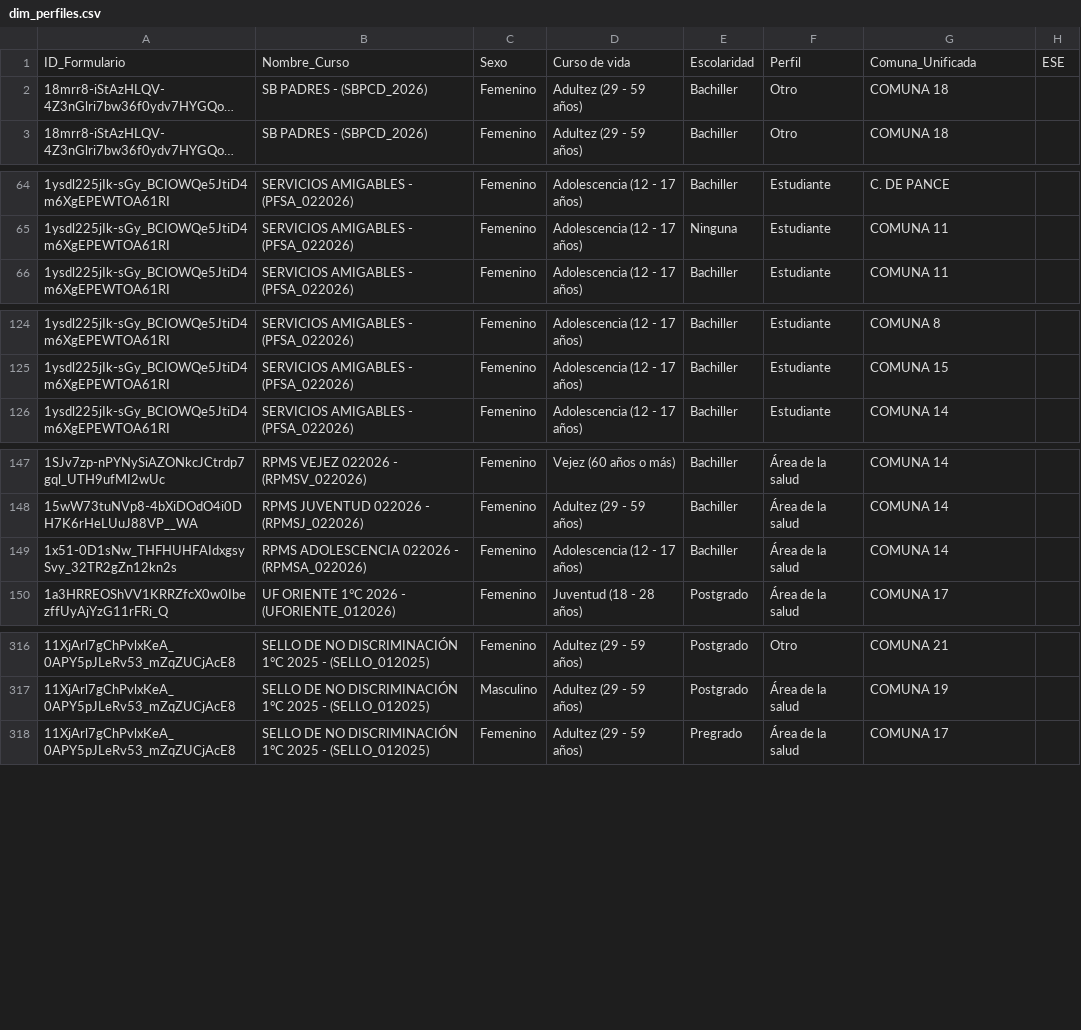
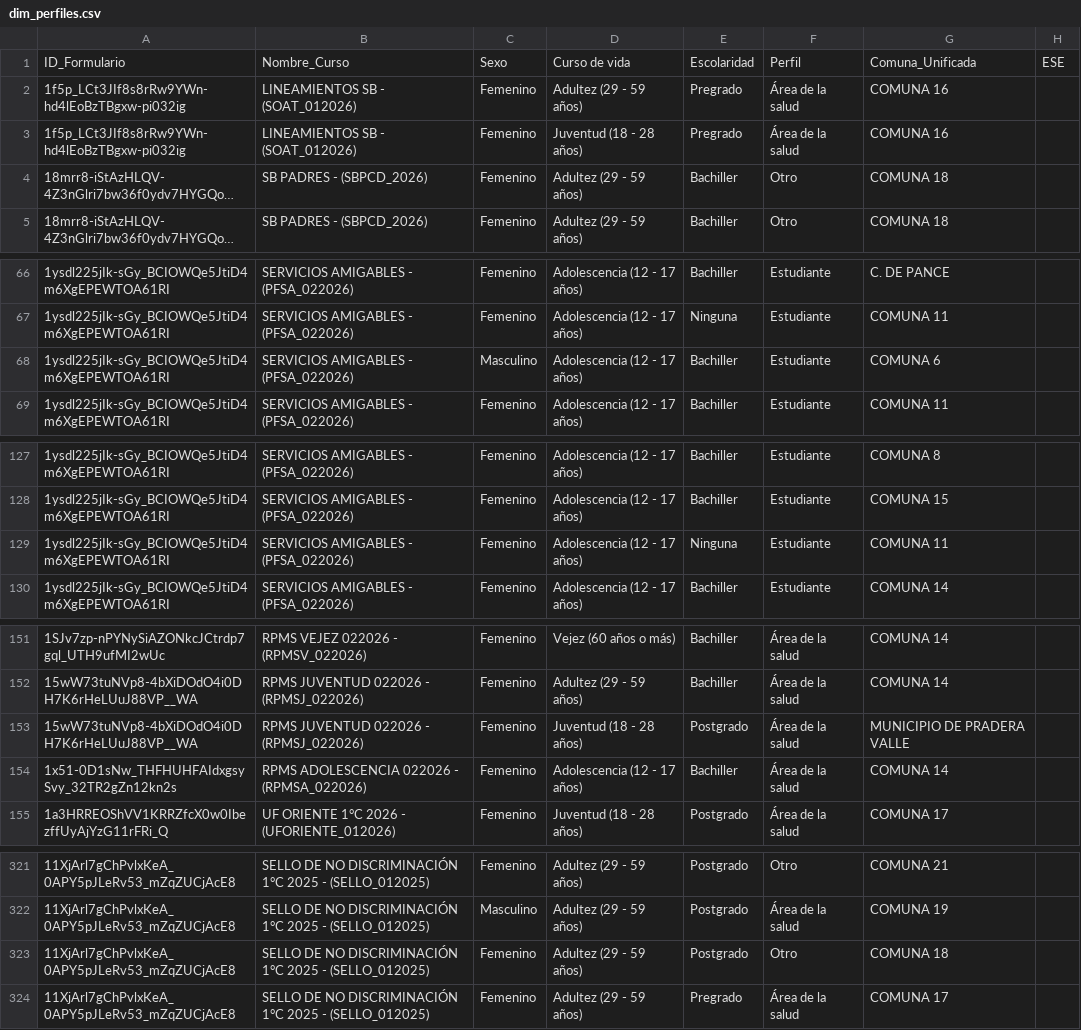
Before and after one commit to SecSaludCali/Tesis_Moodle, a CSV file: dim_perfiles.csv, drawn as a sheet; only a part is shown, gaps mark what is left out; long unchanged cells end in …; the diff covers the shown part only; the diff names each change by its address in the sheet, - before the commit and + after, or states it on an @@ line.

```diff
--- a/dim_perfiles.csv
+++ b/dim_perfiles.csv
+row 2: 1f5p_LCt3JIf8s8rRw9YWn-hd4lEoBzTBgxw-pi032ig | LINEAMIENTOS SB - (SOAT_012026) | Femenino | Adultez (29 - 59 años) | Pregrado | Área de la salud | COMUNA 16
+row 3: 1f5p_LCt3JIf8s8rRw9YWn-hd4lEoBzTBgxw-pi032ig | LINEAMIENTOS SB - (SOAT_012026) | Femenino | Juventud (18 - 28 años) | Pregrado | Área de la salud | COMUNA 16
+row 68: 1ysdl225jIk-sGy_BCIOWQe5JtiD4m6XgEPEWTOA61RI | SERVICIOS AMIGABLES - (PFSA_022026) | Masculino | Adolescencia (12 - 17 años) | Bachiller | Estudiante | COMUNA 6
+row 129: 1ysdl225jIk-sGy_BCIOWQe5JtiD4m6XgEPEWTOA61RI | SERVICIOS AMIGABLES - (PFSA_022026) | Femenino | Adolescencia (12 - 17 años) | Ninguna | Estudiante | COMUNA 11
+row 153: 15wW73tuNVp8-4bXiDOdO4i0DH7K6rHeLUuJ88VP__WA | RPMS JUVENTUD 022026 - (RPMSJ_022026) | Femenino | Juventud (18 - 28 años) | Postgrado | Área de la salud | MUNICIPIO DE PRADERA VALLE
+row 323: 11XjArl7gChPvlxKeA_0APY5pJLeRv53_mZqZUCjAcE8 | SELLO DE NO DISCRIMINACIÓN 1°C 2025 - (SELLO_012025) | Femenino | Adultez (29 - 59 años) | Postgrado | Otro | COMUNA 18
```
Also changed, not shown: 1 added row elsewhere in this file, descargas_moodle/progress.rpmsa_022026.csv, descargas_moodle/progress.rpmsj_022026.csv, 8 other files.
